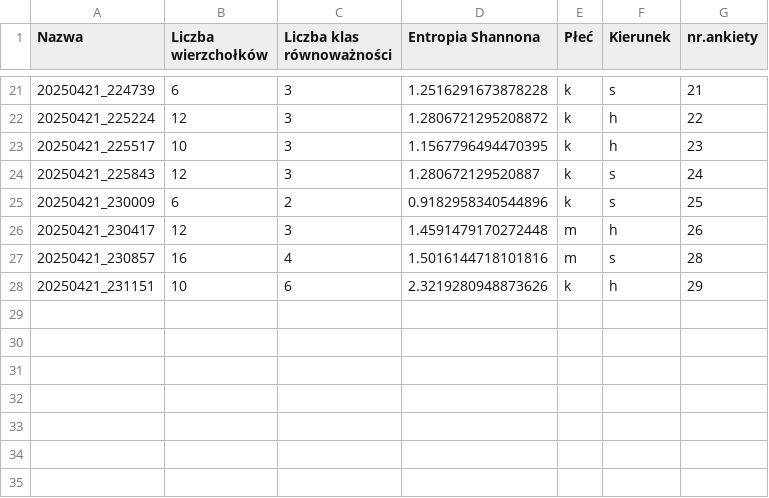
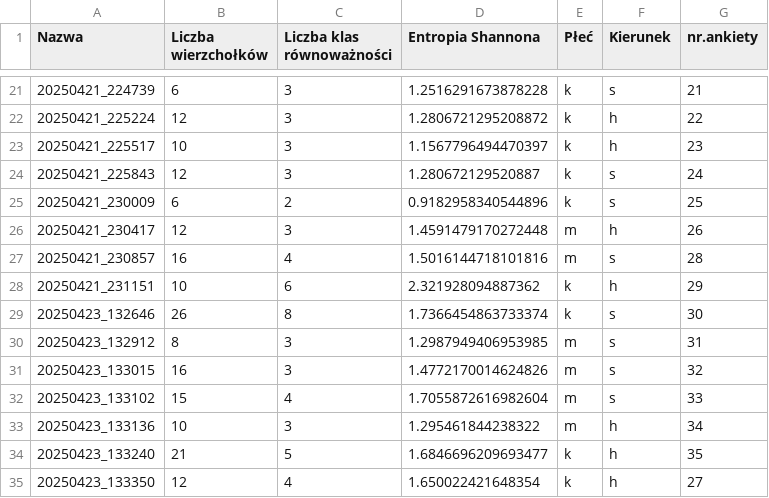
Before and after one commit to KAja278/projekt_mapy_poznawcze, a CSV file: wyniki/wyniki.csv, drawn as a sheet; only a part is shown, gaps mark what is left out.

Commit message:
reszta ankiet ( do 35 włącznie)

```diff
--- a/wyniki/wyniki.csv
+++ b/wyniki/wyniki.csv
@@ -22,3 +22,3 @@ Nazwa,Liczba wierzchołków,Liczba klas równoważności,Entropia Shannona,Płe
 20250421_225224,12,3,1.2806721295208872,k,h,22
-20250421_225517,10,3,1.1567796494470395,k,h,23
+20250421_225517,10,3,1.1567796494470397,k,h,23
 20250421_225843,12,3,1.280672129520887,k,s,24
@@ -27,2 +27,9 @@ Nazwa,Liczba wierzchołków,Liczba klas równoważności,Entropia Shannona,Płe
 20250421_230857,16,4,1.5016144718101816,m,s,28
-20250421_231151,10,6,2.3219280948873626,k,h,29
+20250421_231151,10,6,2.321928094887362,k,h,29
+20250423_132646,26,8,1.7366454863733374,k,s,30
+20250423_132912,8,3,1.2987949406953985,m,s,31
+20250423_133015,16,3,1.4772170014624826,m,s,32
+20250423_133102,15,4,1.7055872616982604,m,s,33
+20250423_133136,10,3,1.295461844238322,m,h,34
+20250423_133240,21,5,1.6846696209693477,k,h,35
+20250423_133350,12,4,1.650022421648354,k,h,27
```
Also changed, not shown: 7 other files.
